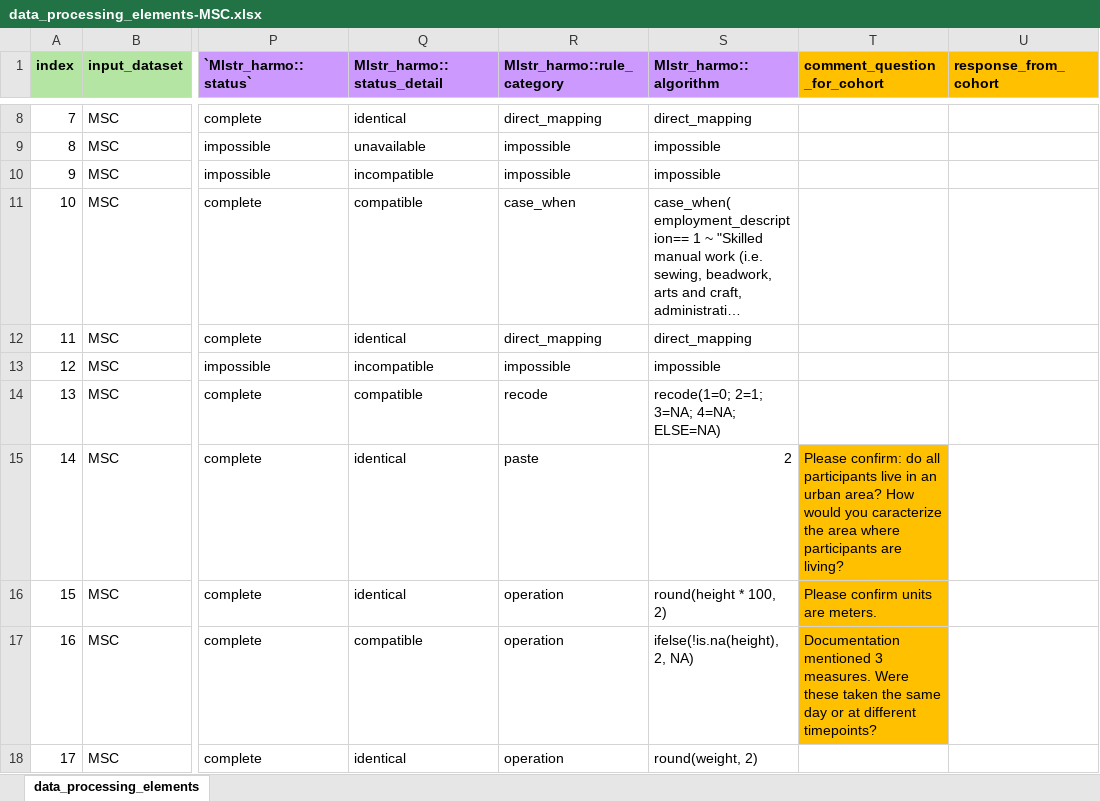
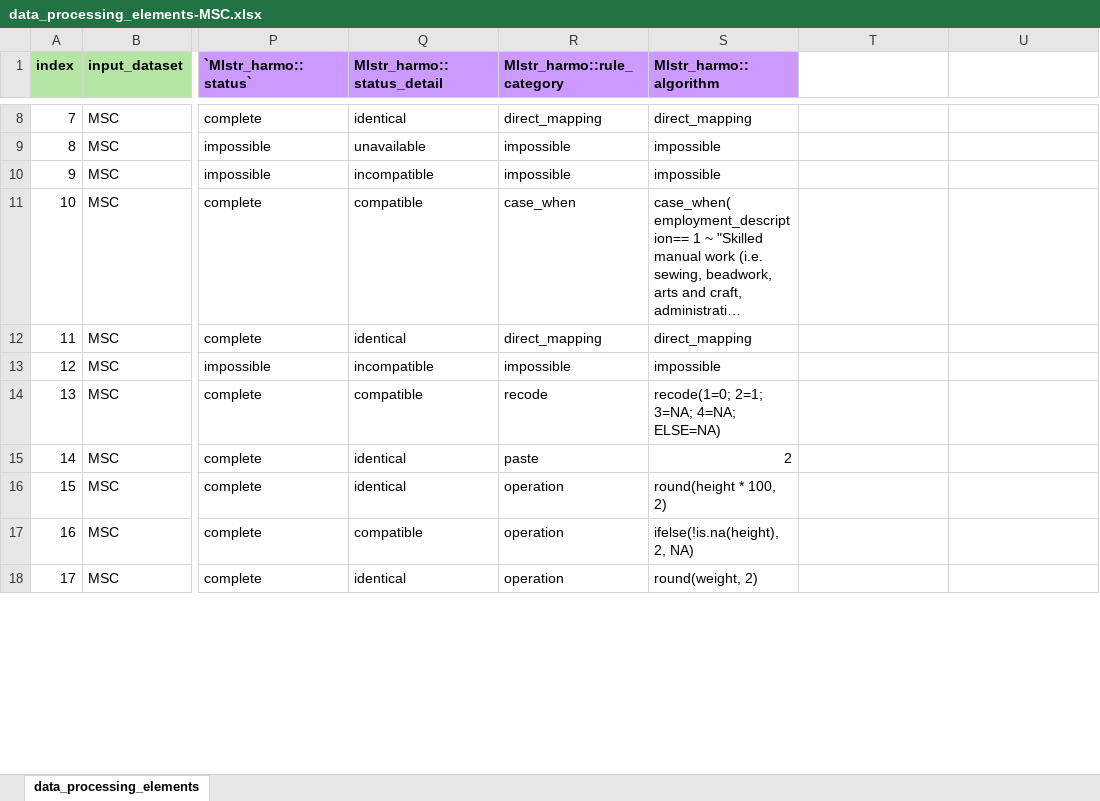
Before and after one commit to maelstrom-research/harmonization_ProPASS, an Excel workbook: data_processing_elements-MSC.xlsx, sheet data_processing_elements, drawn as a sheet; only a part is shown, gaps mark what is left out; long unchanged cells end in …; values as stored, in another font and other column widths than the file's, no borders; the diff covers the shown part only; the diff names each change by its address in the sheet, - before the commit and + after, or states it on an @@ line.

```diff
--- a/data_processing_elements-MSC.xlsx (sheet data_processing_elements)
+++ b/data_processing_elements-MSC.xlsx (sheet data_processing_elements)
-T1: comment_question_for_cohort
+T1: (empty)
-T1:U1 fill: #FFC000
+T1:U1 fill: none
-U1: response_from_cohort
+U1: (empty)
-T15: Please confirm: do all participants live in an urban area? How would you caracterize the area where participants are living?
+T15: (empty)
-T15:T17 fill: #FFC000
+T15:T17 fill: none
-T16: Please confirm units are meters.
+T16: (empty)
-T17: Documentation mentioned 3 measures. Were these taken the same day or at different timepoints?
+T17: (empty)
```
Also changed, not shown: 16 edited cells and cell formats elsewhere in this sheet.
